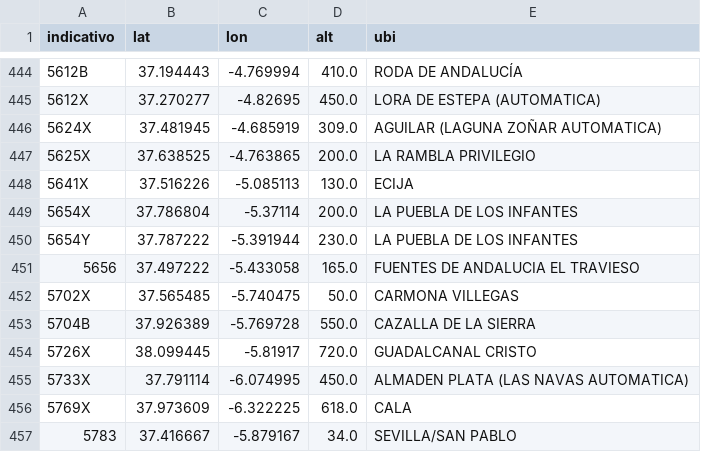
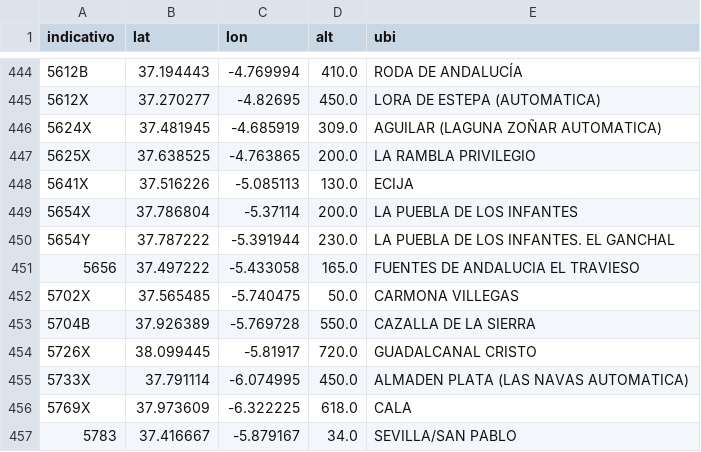
Before and after one commit to JuanJimenez798/tfm-incendios-aemet, a CSV file: datos/obs_estaciones.csv, drawn as a sheet; only a part is shown, gaps mark what is left out.

```diff
--- a/datos/obs_estaciones.csv
+++ b/datos/obs_estaciones.csv
@@ -449,3 +449,3 @@ indicativo,lat,lon,alt,ubi
 5654X,37.786804,-5.37114,200.0,LA PUEBLA DE LOS INFANTES
-5654Y,37.787222,-5.391944,230.0,LA PUEBLA DE LOS INFANTES
+5654Y,37.787222,-5.391944,230.0,LA PUEBLA DE LOS INFANTES. EL GANCHAL
 5656,37.497222,-5.433058,165.0,FUENTES DE ANDALUCIA  EL TRAVIESO
```
Also changed, not shown: 2 other files.
